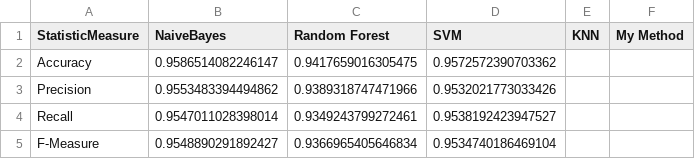
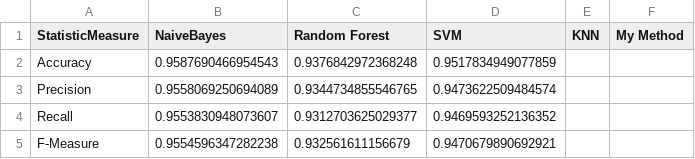
Before and after one commit to LSmyrnaios/Articles-Classification, a CSV file: Resources/csv/EvaluationMetric_10fold.csv, drawn as a sheet.

```diff
--- a/Resources/csv/EvaluationMetric_10fold.csv
+++ b/Resources/csv/EvaluationMetric_10fold.csv
@@ -1,5 +1,5 @@
 StatisticMeasure,NaiveBayes,Random Forest,SVM,KNN,My Method
-Accuracy,0.9586514082246147,0.9417659016305475,0.9572572390703362
-Precision,0.9553483394494862,0.9389318747471966,0.9532021773033426
-Recall,0.9547011028398014,0.9349243799272461,0.9538192423947527
-F-Measure,0.9548890291892427,0.9366965405646834,0.9534740186469104
+Accuracy,0.9587690466954543,0.9376842972368248,0.9517834949077859
+Precision,0.9558069250694089,0.9344734855546765,0.9473622509484574
+Recall,0.9553830948073607,0.9312703625029377,0.9469593252136352
+F-Measure,0.9554596347282238,0.932561611156679,0.9470679890692921
```
Also changed, not shown: 10 other files.
